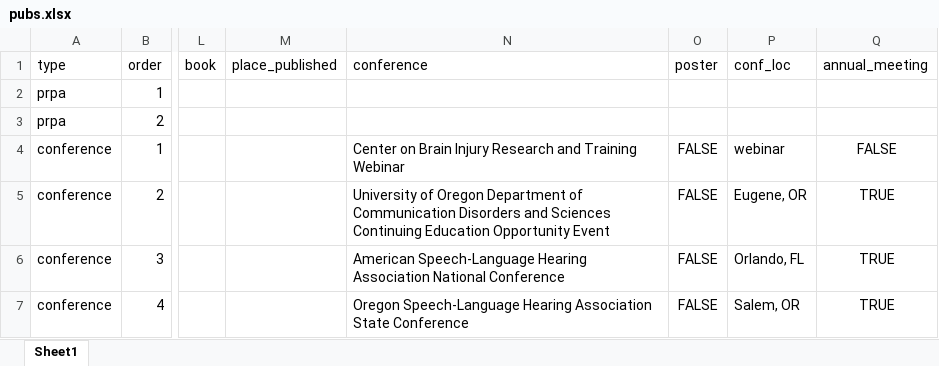
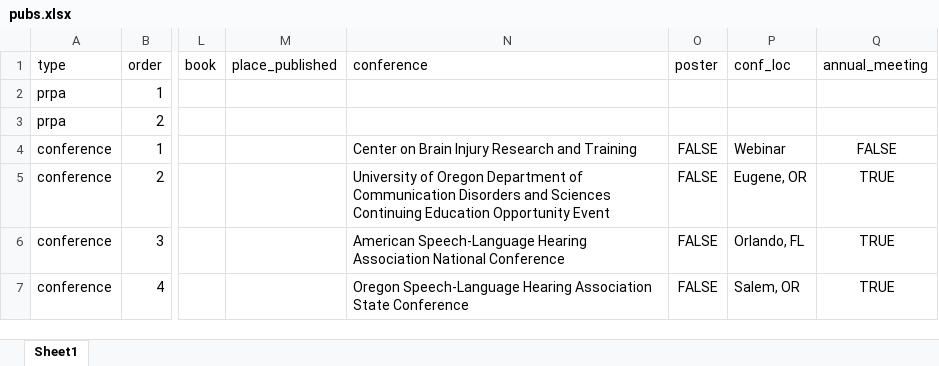
Before and after one commit to Jim-Wright90/wright_cv, an Excel workbook: data/pubs.xlsx, sheet Sheet1, drawn as a sheet; only a part is shown, gaps mark what is left out; values as stored, in another font and other column widths than the file's, no borders; the diff names each change by its address in the sheet, - before the commit and + after, or states it on an @@ line.

Commit message:
CV ready to publish

```diff
--- a/data/pubs.xlsx (sheet Sheet1)
+++ b/data/pubs.xlsx (sheet Sheet1)
-N4 (conference): …and Training Webinar
+N4 (conference): …and Training
-P4 (conf_loc): webinar
+P4 (conf_loc): Webinar
```
Also changed, not shown: 6 other files.
